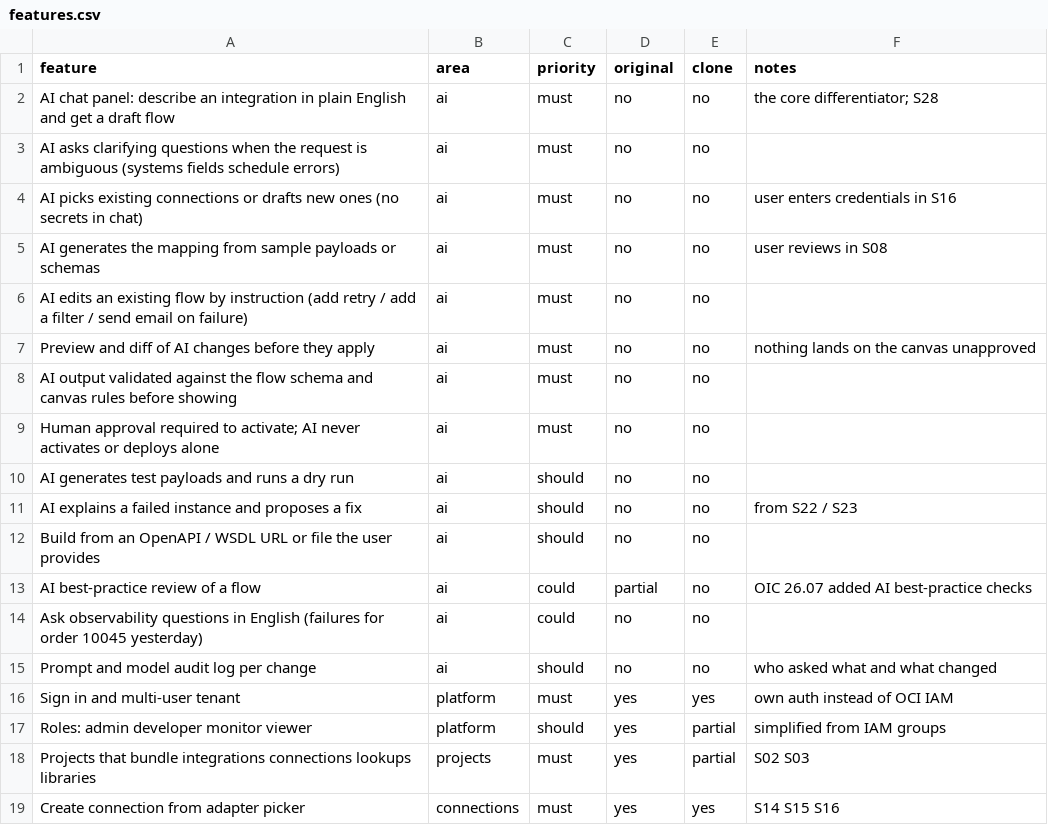
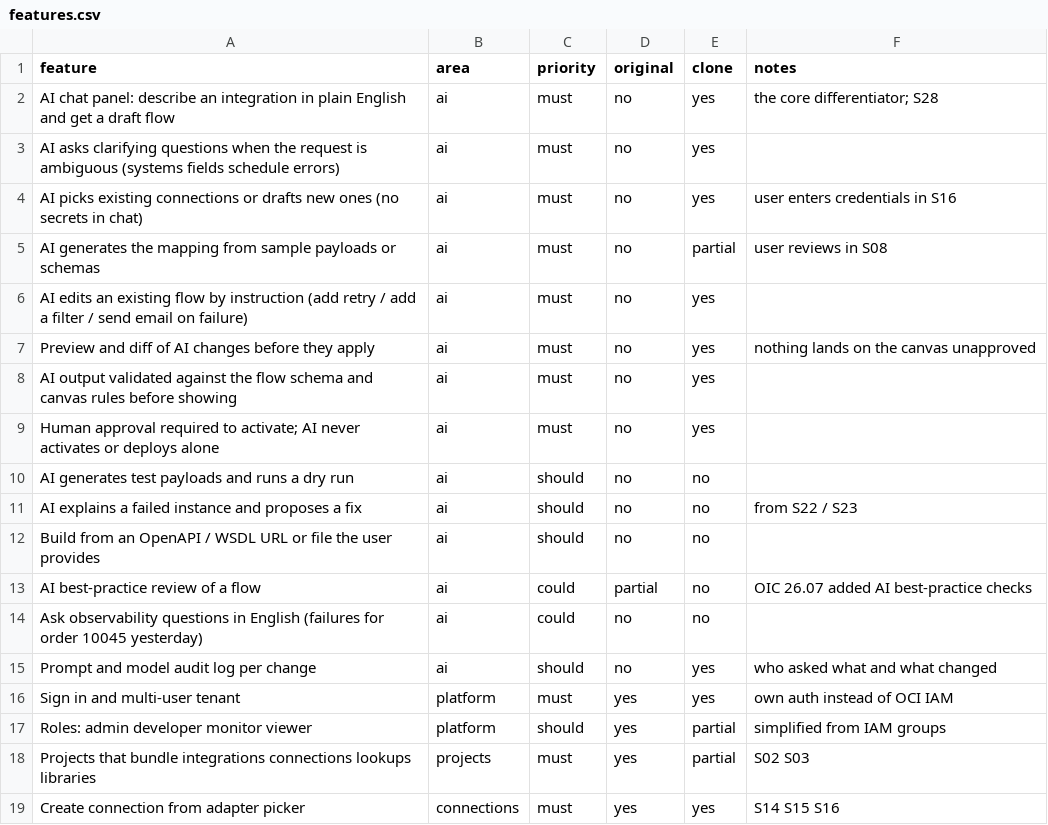
Before and after one commit to Greames/OIC-Replica, a CSV file: replica/features.csv, drawn as a sheet; only a part is shown.

```diff
--- a/replica/features.csv
+++ b/replica/features.csv
@@ -1,10 +1,10 @@
 feature,area,priority,original,clone,notes
-AI chat panel: describe an integration in plain English and get a draft flow,ai,must,no,no,the core differentiator; S28
-AI asks clarifying questions when the request is ambiguous (systems fields schedule errors),ai,must,no,no,
-AI picks existing connections or drafts new ones (no secrets in chat),ai,must,no,no,user enters credentials in S16
-AI generates the mapping from sample payloads or schemas,ai,must,no,no,user reviews in S08
-AI edits an existing flow by instruction (add retry / add a filter / send email on failure),ai,must,no,no,
-Preview and diff of AI changes before they apply,ai,must,no,no,nothing lands on the canvas unapproved
-AI output validated against the flow schema and canvas rules before showing,ai,must,no,no,
-Human approval required to activate; AI never activates or deploys alone,ai,must,no,no,
+AI chat panel: describe an integration in plain English and get a draft flow,ai,must,no,yes,the core differentiator; S28
+AI asks clarifying questions when the request is ambiguous (systems fields schedule errors),ai,must,no,yes,
+AI picks existing connections or drafts new ones (no secrets in chat),ai,must,no,yes,user enters credentials in S16
+AI generates the mapping from sample payloads or schemas,ai,must,no,partial,user reviews in S08
+AI edits an existing flow by instruction (add retry / add a filter / send email on failure),ai,must,no,yes,
+Preview and diff of AI changes before they apply,ai,must,no,yes,nothing lands on the canvas unapproved
+AI output validated against the flow schema and canvas rules before showing,ai,must,no,yes,
+Human approval required to activate; AI never activates or deploys alone,ai,must,no,yes,
 AI generates test payloads and runs a dry run,ai,should,no,no,
@@ -14,3 +14,3 @@ AI best-practice review of a flow,ai,could,partial,no,OIC 26.07 added AI best-pr
 Ask observability questions in English (failures for order 10045 yesterday),ai,could,no,no,
-Prompt and model audit log per change,ai,should,no,no,who asked what and what changed
+Prompt and model audit log per change,ai,should,no,yes,who asked what and what changed
 Sign in and multi-user tenant,platform,must,yes,yes,own auth instead of OCI IAM
```
Also changed, not shown: 50 other files.
